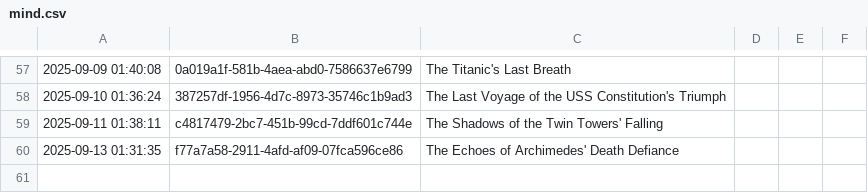
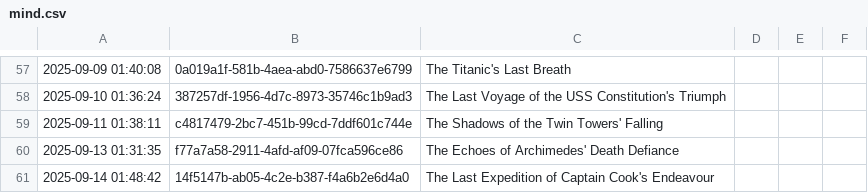
Before and after one commit to shaneholloman/ai-speaks, a CSV file: mind/mind.csv, drawn as a sheet; only a part is shown, gaps mark what is left out.

```diff
--- a/mind/mind.csv
+++ b/mind/mind.csv
@@ -60 +60,2 @@
 2025-09-13 01:31:35,f77a7a58-2911-4afd-af09-07fca596ce86,The Echoes of Archimedes' Death Defiance
+2025-09-14 01:48:42,14f5147b-ab05-4c2e-b387-f4a6b2e6d4a0,The Last Expedition of Captain Cook's Endeavour
```
Also changed, not shown: 1 other file.
